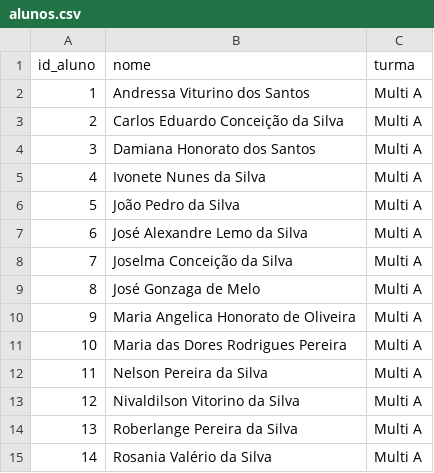
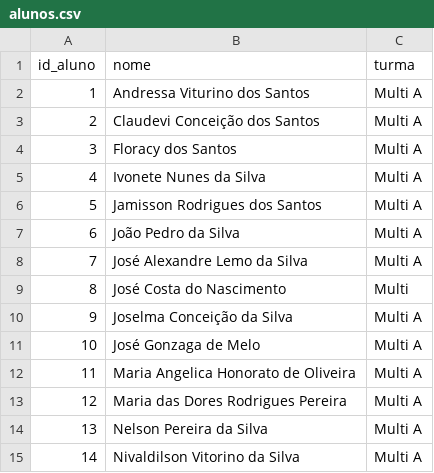
Before and after one commit to belesbaob/app-frequencia-streamlit, a CSV file: data/alunos.csv, drawn as a sheet; only a part is shown; the shorter side is filled out with more unchanged rows; addresses are those after the commit; the diff covers the shown part only; the diff names each change by its address in the sheet, - before the commit and + after, or states it on an @@ line.

Commit message:
Update alunos.csv

```diff
--- a/data/alunos.csv
+++ b/data/alunos.csv
-B3 (nome): Carlos Eduardo Conceição da Silva
+B3 (nome): Claudevi Conceição dos Santos
-B4 (nome): Damiana Honorato dos Santos
+B4 (nome): Floracy dos Santos
+row 6: 5 | Jamisson Rodrigues dos Santos | Multi A
@@ column A (id_aluno) renumbered between rows 7 and 54 @@
+row 9: 8 | José Costa do Nascimento | Multi
```
Also changed, not shown: 7 added rows, 30 removed rows, 1 moved row and 17 edited cells elsewhere in this file.
